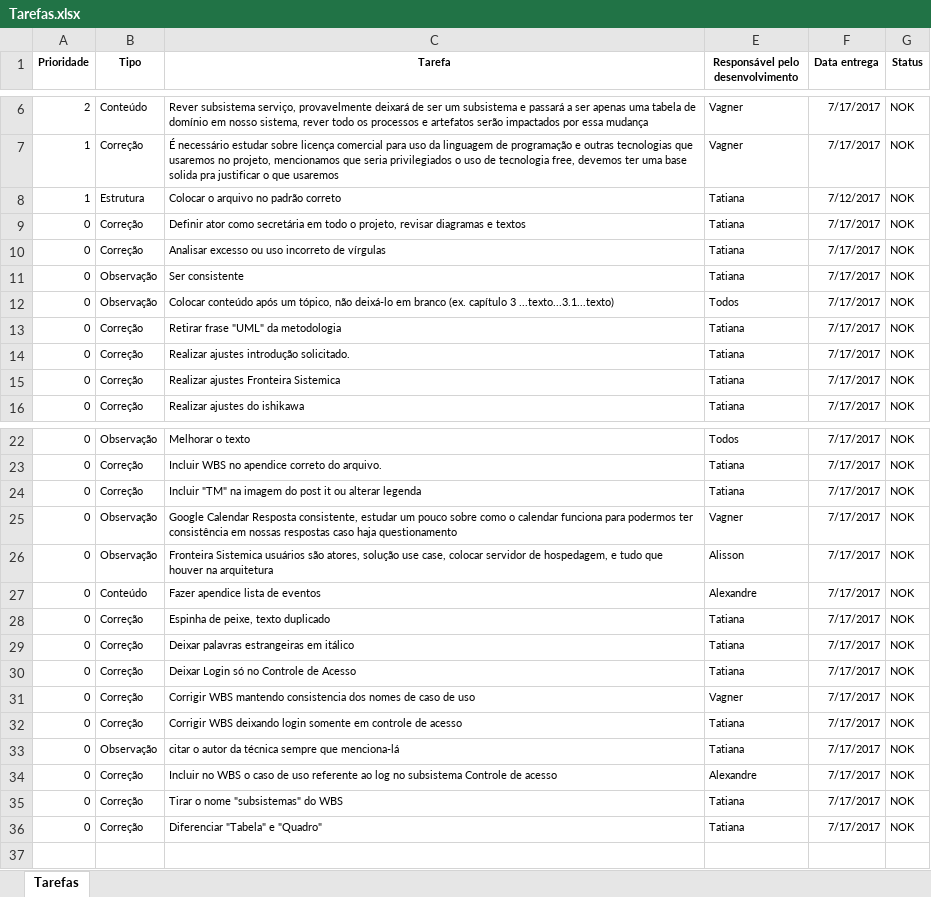
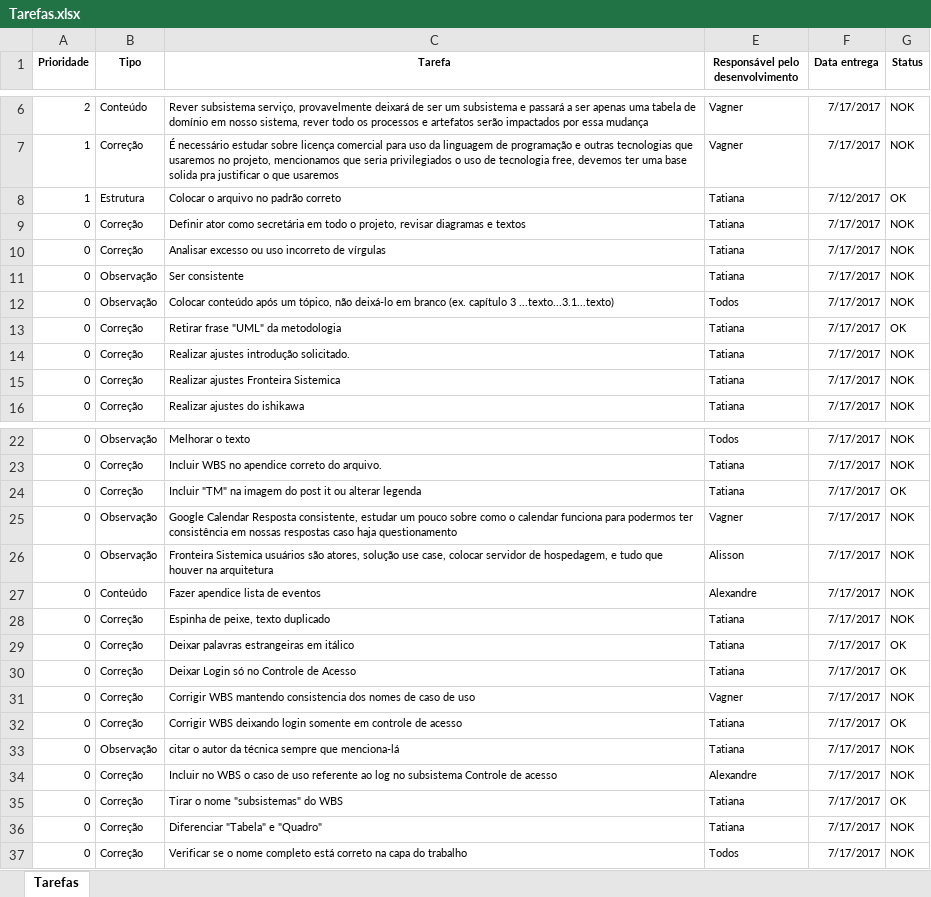
Before and after one commit to VagnerAlcantara/TCC, an Excel workbook: TCC/2º Encontro/Tarefas.xlsx, sheet Tarefas, drawn as a sheet; only a part is shown, gaps mark what is left out; values as stored, in another font and other column widths than the file's, no borders; the diff names each change by its address in the sheet, - before the commit and + after, or states it on an @@ line.

```diff
--- a/TCC/2º Encontro/Tarefas.xlsx (sheet Tarefas)
+++ b/TCC/2º Encontro/Tarefas.xlsx (sheet Tarefas)
-G8 (Status): NOK
+G8 (Status): OK
-G13 (Status): NOK
+G13 (Status): OK
-G24 (Status): NOK
+G24 (Status): OK
-G29:G30 (Status): NOK
+G29:G30 (Status): OK
-G32 (Status): NOK
+G32 (Status): OK
-G35 (Status): NOK
+G35 (Status): OK
+row 37: 0 | Correção | Verificar se o nome completo está correto na capa do trabalho | Todos | 7/17/2017 | NOK
```
Also changed, not shown: 1 other file.
